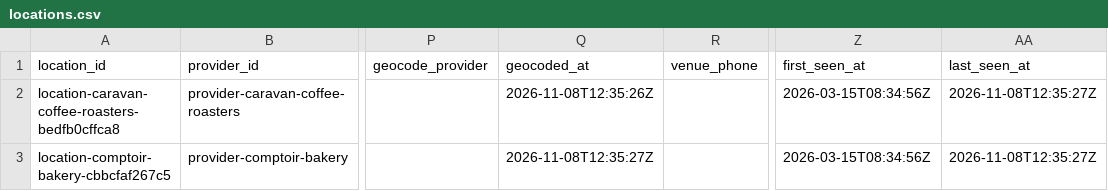
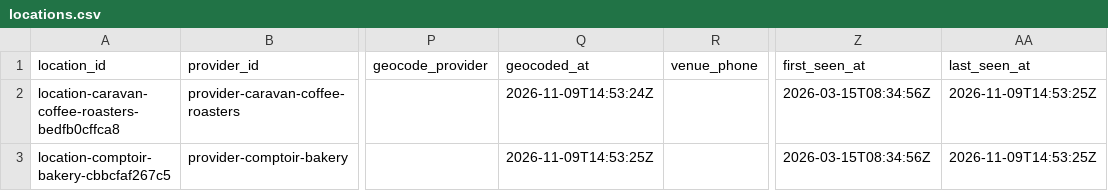
Before and after one commit to Auerlian/RostaScrapers, a CSV file: exports/locations.csv, drawn as a sheet; only a part is shown, gaps mark what is left out; the diff names each change by its address in the sheet, - before the commit and + after, or states it on an @@ line.

```diff
--- a/exports/locations.csv
+++ b/exports/locations.csv
-Q2 (geocoded_at): 2026-11-08T12:35:26Z
+Q2 (geocoded_at): 2026-11-09T14:53:24Z
-AA2:AA3 (last_seen_at): 2026-11-08T12:35:27Z
+AA2:AA3 (last_seen_at): 2026-11-09T14:53:25Z
-Q3 (geocoded_at): 2026-11-08T12:35:27Z
+Q3 (geocoded_at): 2026-11-09T14:53:25Z
```
Also changed, not shown: exports/events.csv, 4 other files.
